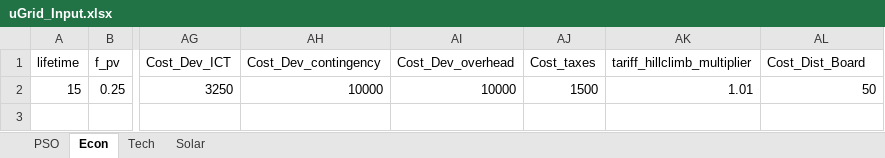
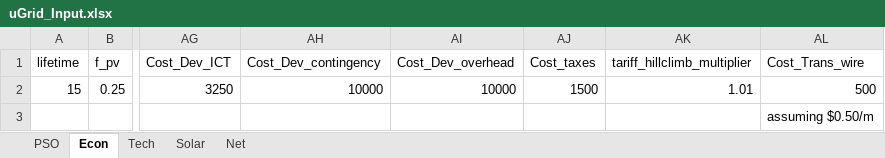
Before and after one commit to onepowerLS/uGrid_uGridNet, an Excel workbook: uGrid_Input.xlsx, sheet Econ, drawn as a sheet; only a part is shown, gaps mark what is left out; values as stored, in another font and other column widths than the file's, no borders; the diff names each change by its address in the sheet, - before the commit and + after, or states it on an @@ line.

```diff
--- a/uGrid_Input.xlsx (sheet Econ)
+++ b/uGrid_Input.xlsx (sheet Econ)
+sheet tab: Net
-AL1: Cost_Dist_Board
+AL1: Cost_Trans_wire
-AL2 (Cost_Trans_wire): 50
+AL2 (Cost_Trans_wire): 500
-AL3 (Cost_Trans_wire): (empty)
+AL3 (Cost_Trans_wire): assuming $0.50/m
```
Also changed, not shown: 2 other files.
